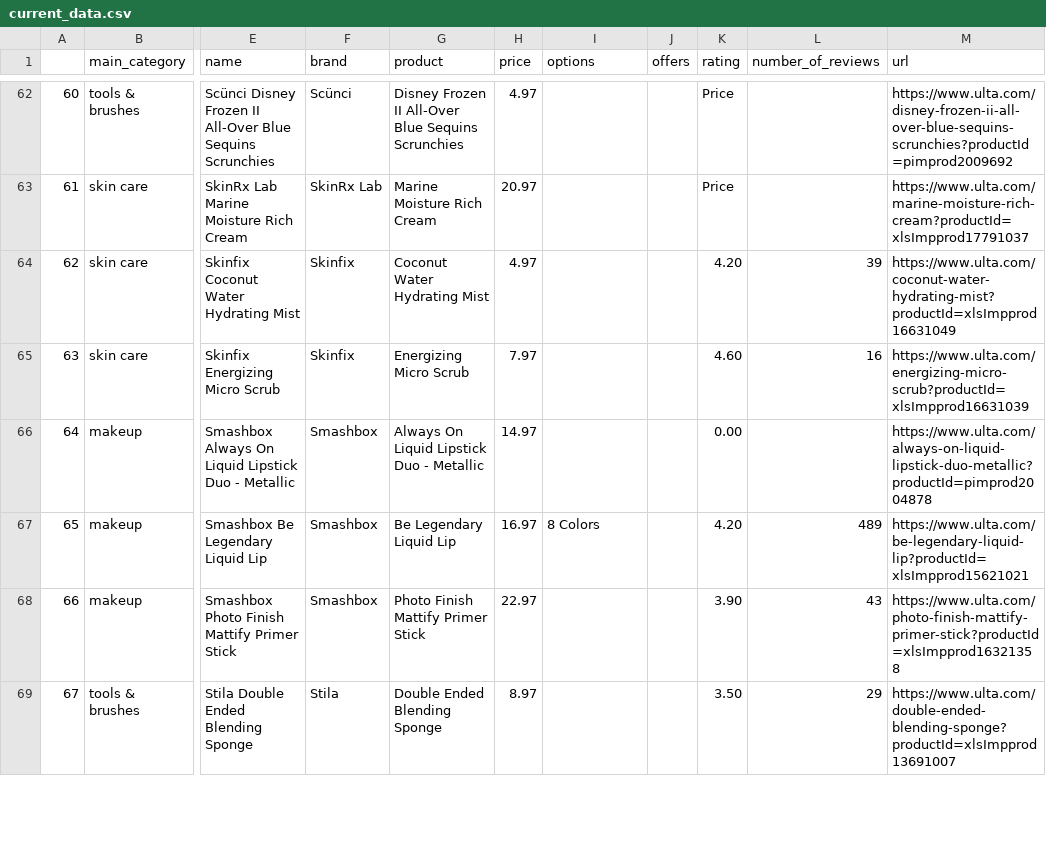
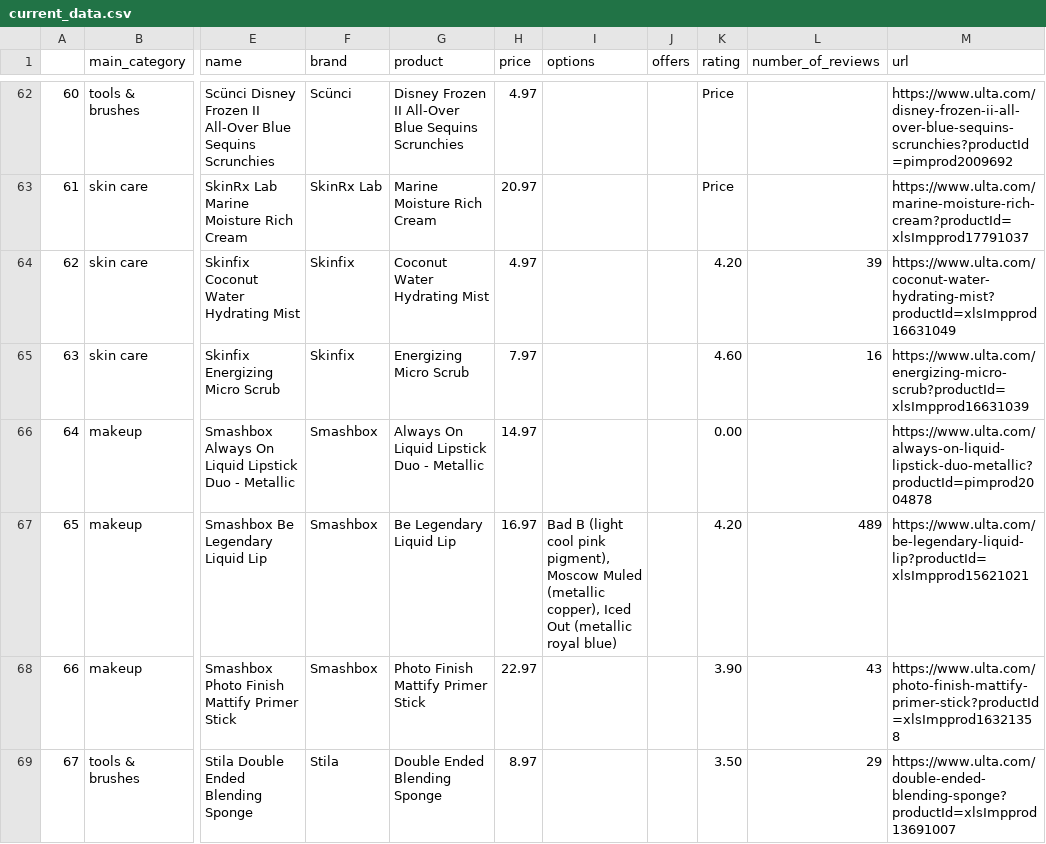
Before and after one commit to lermane/ulta_secret_sales, a CSV file: current_data.csv, drawn as a sheet; only a part is shown, gaps mark what is left out; the diff covers the shown part only; the diff names each change by its address in the sheet, - before the commit and + after, or states it on an @@ line.

```diff
--- a/current_data.csv
+++ b/current_data.csv
-I67 (options): 8 Colors
+I67 (options): Bad B (light cool pink pigment), Moscow Muled (metallic copper), Iced Out (metallic royal blue)
```
Also changed, not shown: 42 edited cells elsewhere in this file, 1 other file.
